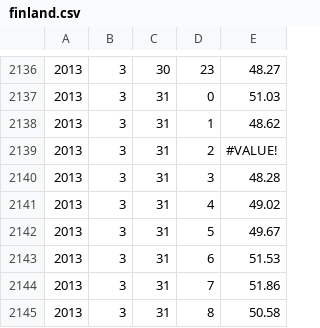
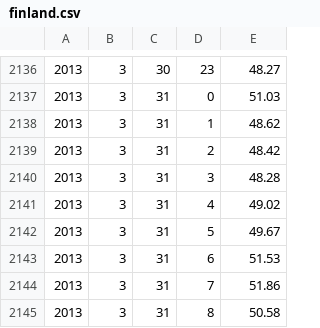
Before and after one commit to anirudhjayakumar/GeoSched, a CSV file: datacenters/electricity/finland.csv, drawn as a sheet; only a part is shown, gaps mark what is left out.

Commit message:
Added plots for temp and electricity

```diff
--- a/datacenters/electricity/finland.csv
+++ b/datacenters/electricity/finland.csv
@@ -2138,3 +2138,3 @@
 2013,3,31,1,48.62
-2013,3,31,2,#VALUE!
+2013,3,31,2,48.42
 2013,3,31,3,48.28
```
Also changed, not shown: 3 other files.
